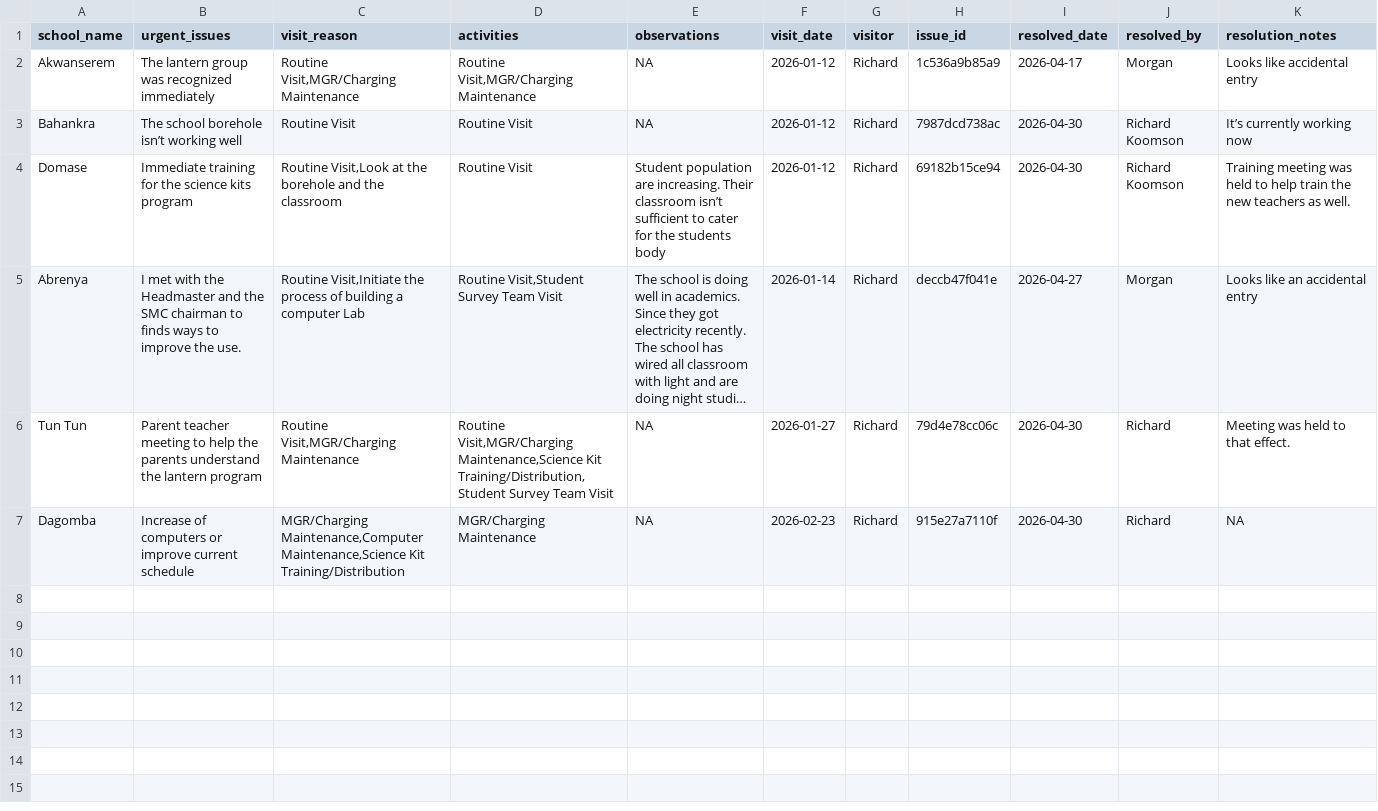
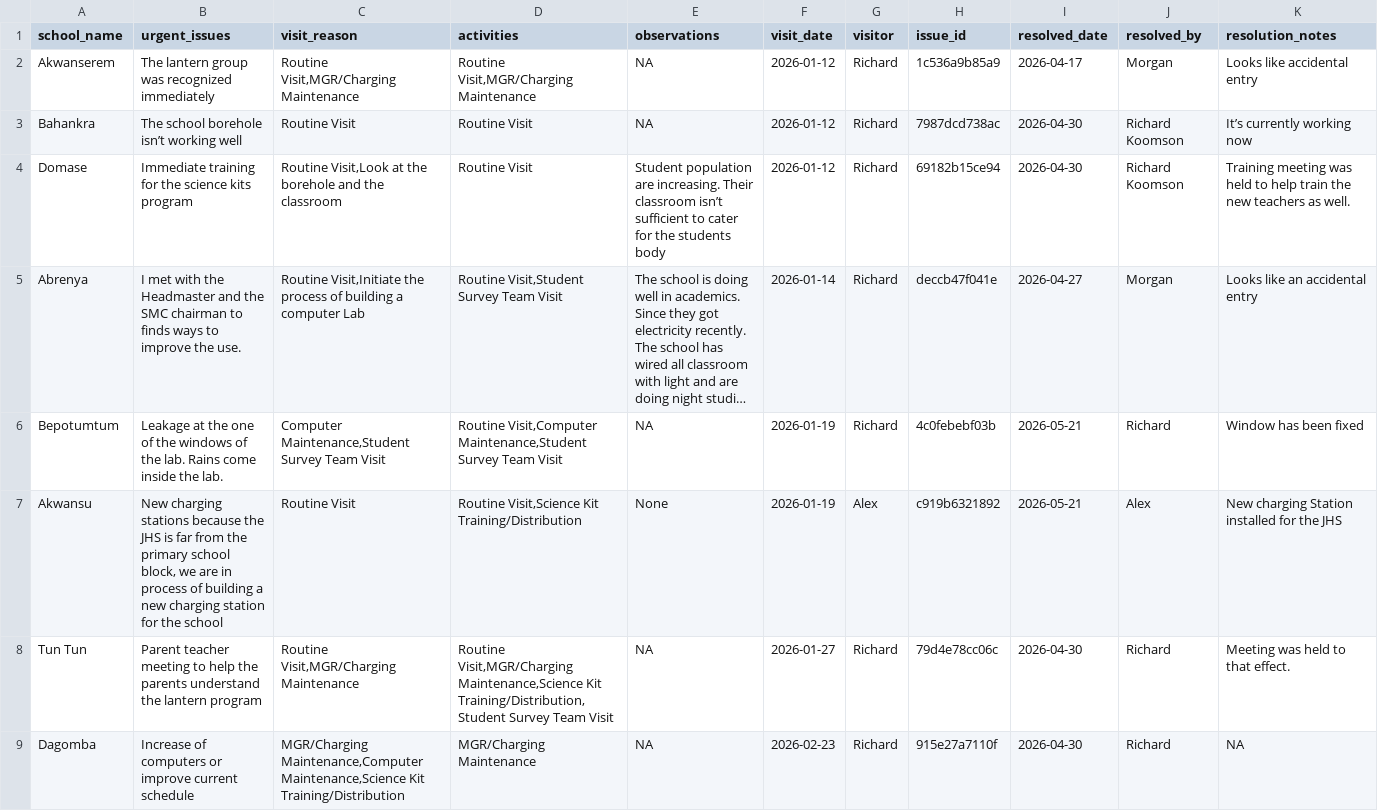
Before and after one commit to EmpowerPlaygrounds/epi-dashboard, a CSV file: data/clean/issues_resolved.csv, drawn as a sheet; long unchanged cells end in …; the diff names each change by its address in the sheet, - before the commit and + after, or states it on an @@ line.

```diff
--- a/data/clean/issues_resolved.csv
+++ b/data/clean/issues_resolved.csv
+row 6: Bepotumtum | Leakage at the one of the windows of the lab. Rains come inside the lab. | Computer Maintenance,Student Survey Team Visit | Routine Visit,Computer Maintenance,Student Survey Team Visit | NA | 2026-01-19 | Richard | 4c0febebf03b | 2026-05-21 | Richard | Window has been fixed
+row 7: Akwansu | New charging stations because the JHS is far from the primary school block, we are in process of building a new charging station for the school | Routine Visit | Routine Visit,Science Kit Training/Distribution | None | 2026-01-19 | Alex | c919b6321892 | 2026-05-21 | Alex | New charging Station installed for the JHS
```
Also changed, not shown: data/clean/issues_open.csv, 7 other files.
